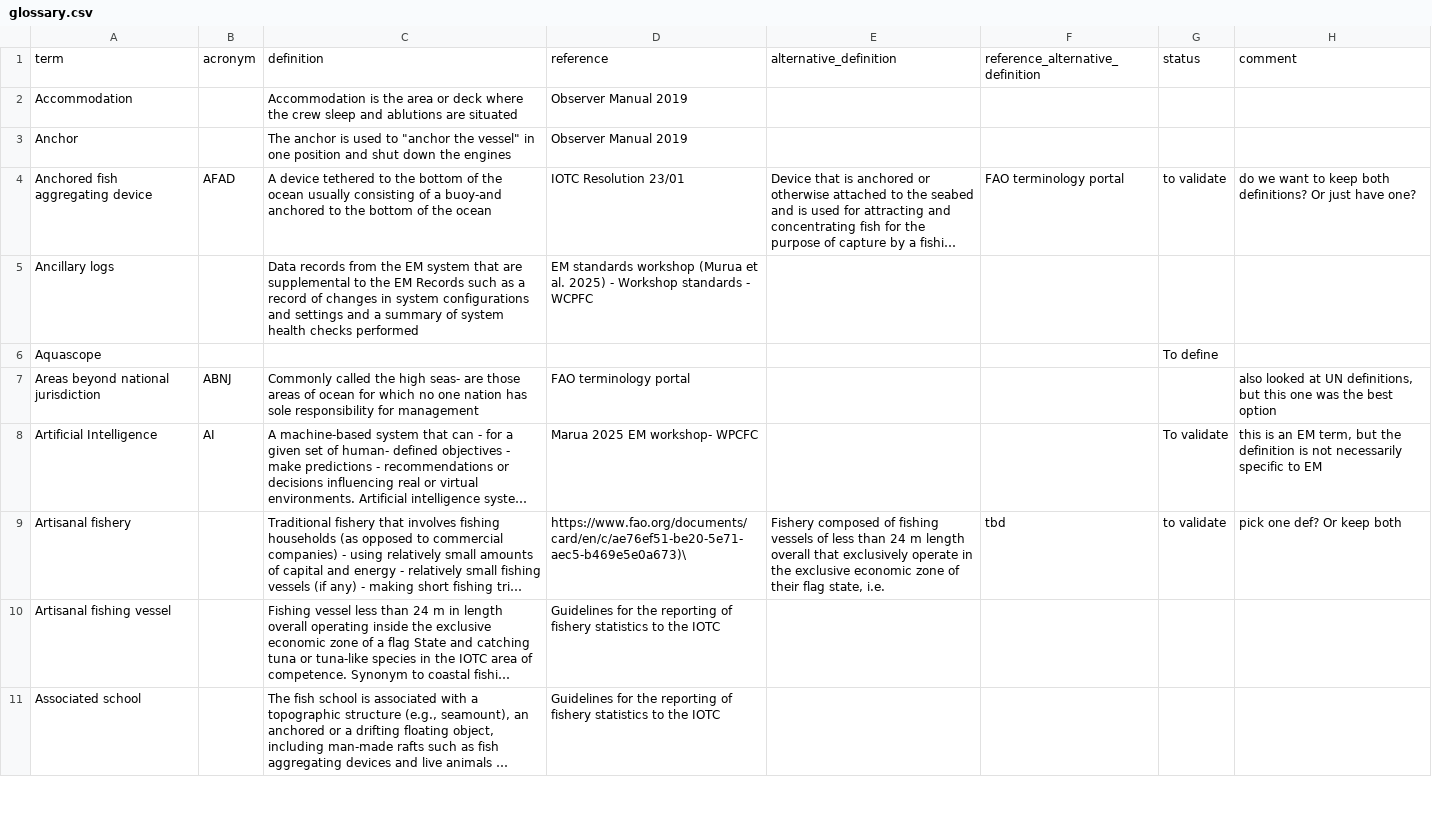
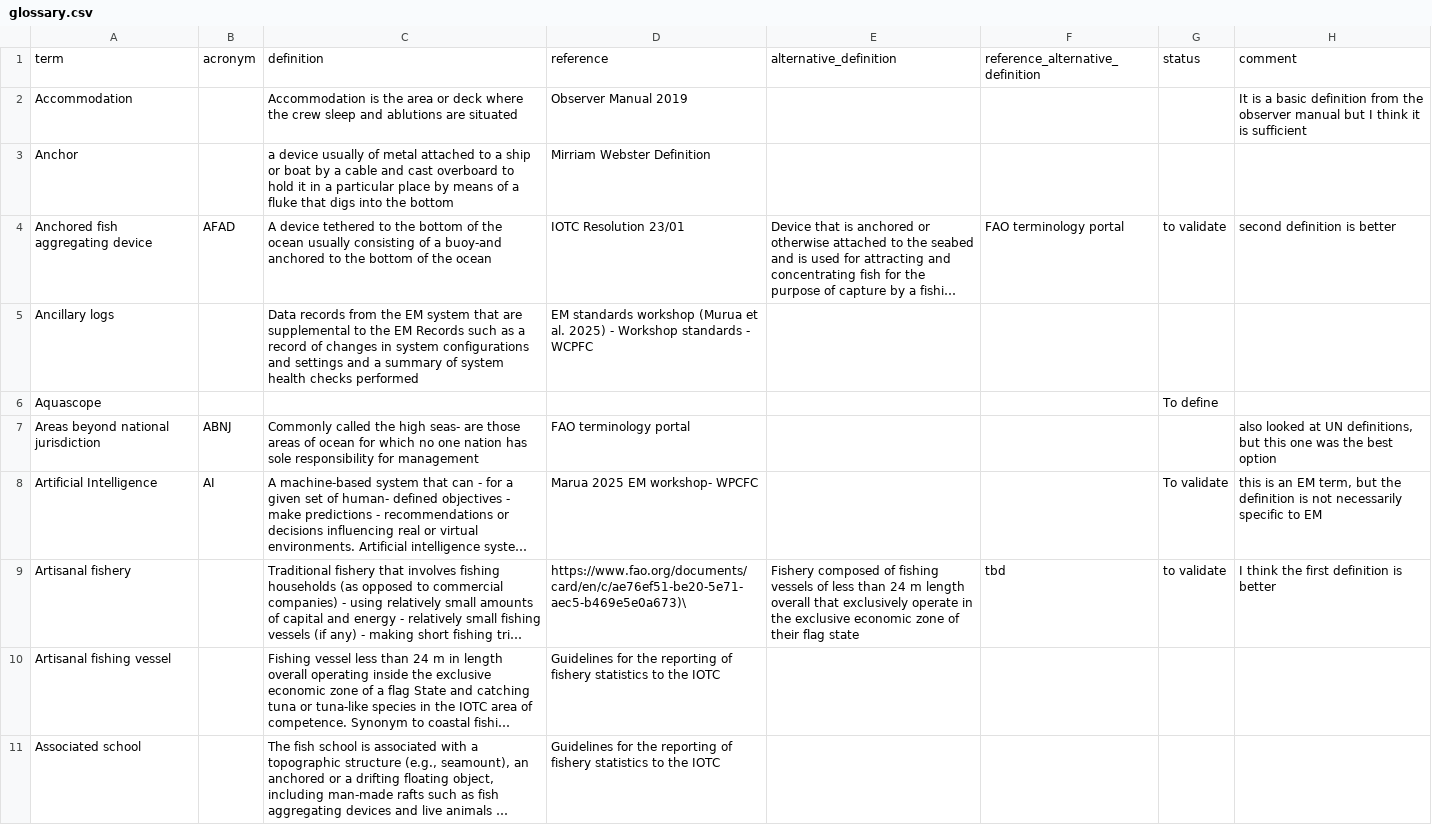
Before and after one commit to iotc-secretariat/iotc-glossaries, a CSV file: inputs/glossary.csv, drawn as a sheet; only a part is shown; long unchanged cells end in …; the diff names each change by its address in the sheet, - before the commit and + after, or states it on an @@ line.

Commit message:
Updated "anchor" definition

```diff
--- a/inputs/glossary.csv
+++ b/inputs/glossary.csv
-H2: (empty)
+H2: It is a basic definition from the observer manual but I think it is sufficient
-C3: The anchor is used to "anchor the vessel" in one position and shut down the engines
+C3: a device usually of metal attached to a ship or boat by a cable and cast overboard to hold it in a particular place by means of a fluke that digs into the bottom
-D3: Observer Manual 2019
+D3: Mirriam Webster Definition
-H4: do we want to keep both definitions? Or just have one?
+H4: second definition is better
-E9: …their flag state, i.e.
+E9: …their flag state
-H9: pick one def? Or keep both
+H9: I think the first definition is better
```
